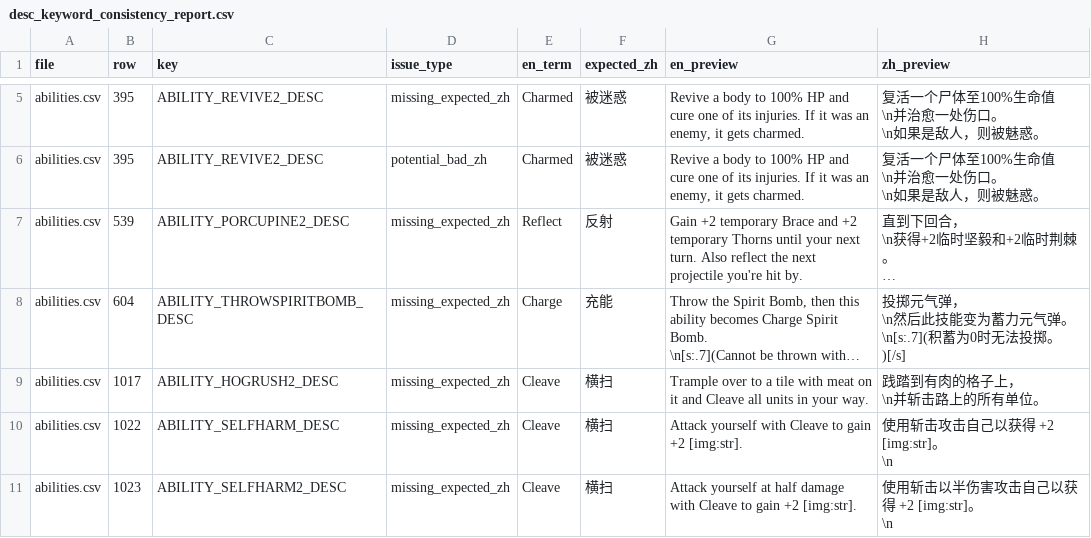
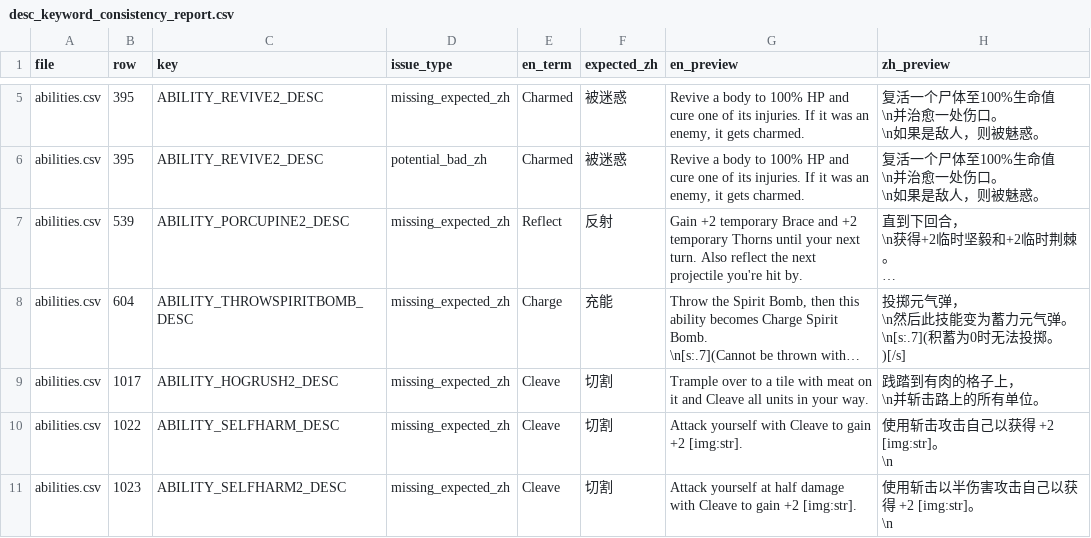
Before and after one commit to rainzz-512/Mewgenics-Chinese-Translation, a CSV file: Mewgenics_CN_patch/data/text/desc_keyword_consistency_report.csv, drawn as a sheet; only a part is shown, gaps mark what is left out; long unchanged cells end in …; the diff covers the shown part only; the diff names each change by its address in the sheet, - before the commit and + after, or states it on an @@ line.

```diff
--- a/Mewgenics_CN_patch/data/text/desc_keyword_consistency_report.csv
+++ b/Mewgenics_CN_patch/data/text/desc_keyword_consistency_report.csv
-F9:F11 (expected_zh): 横扫
+F9:F11 (expected_zh): 切割
```
Also changed, not shown: 9 edited cells elsewhere in this file, 3 other files.
